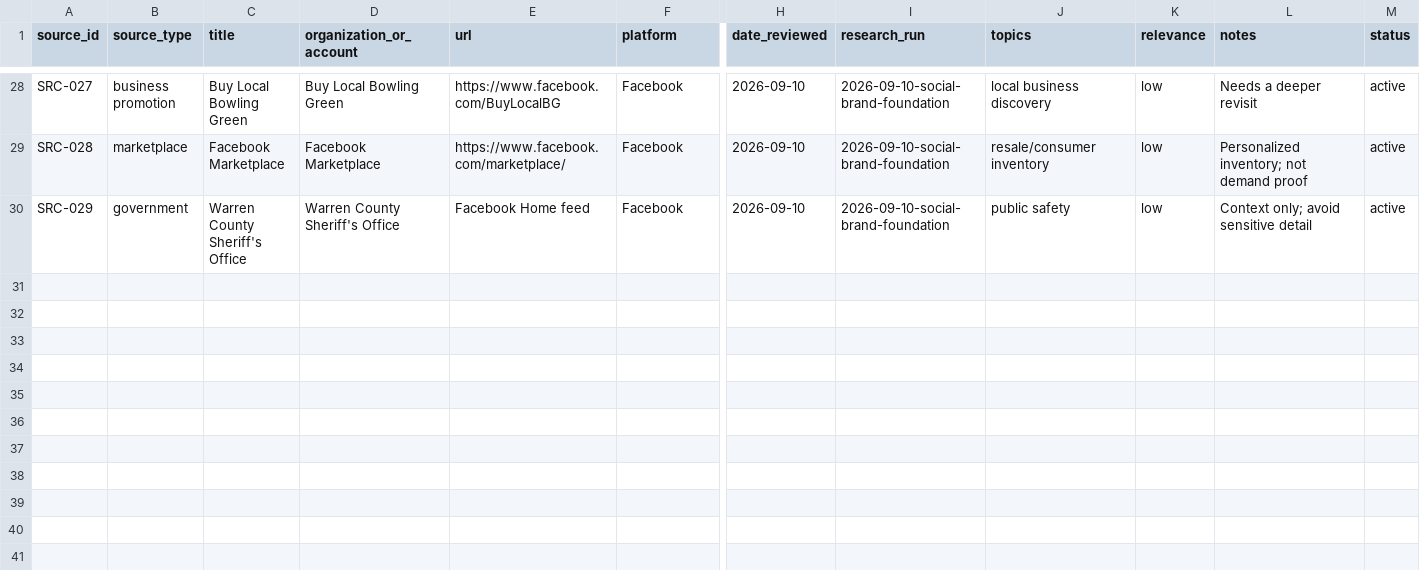
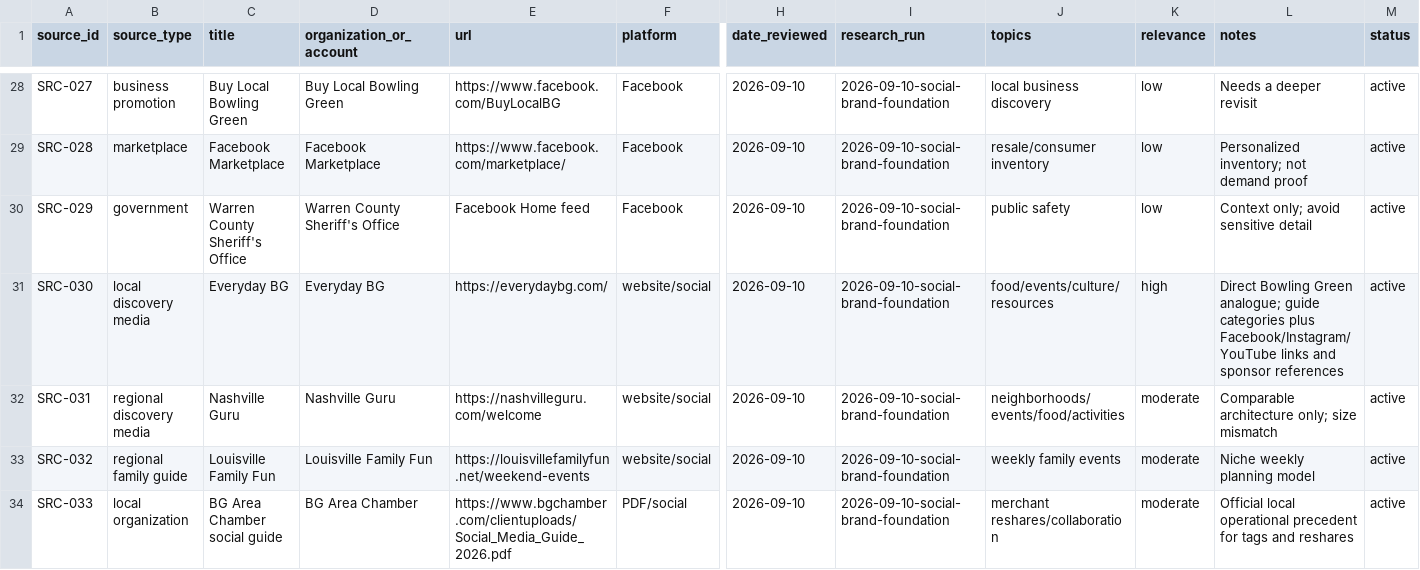
Before and after one commit to jjessup0002/bgcyber-research, a CSV file: research/source-register.csv, drawn as a sheet; only a part is shown, gaps mark what is left out; rows hold the shown columns only; the diff names each change by its address in the sheet, - before the commit and + after, or states it on an @@ line.

Commit message:
Add local discovery analogue evidence

```diff
--- a/research/source-register.csv
+++ b/research/source-register.csv
+row 31: SRC-030 | local discovery media | Everyday BG | Everyday BG | https://everydaybg.com/ | website/social | 2026-09-10 | 2026-09-10-social-brand-foundation | food/events/culture/resources | high | Direct Bowling Green analogue; guide categories plus Facebook/Instagram/YouTube links and sponsor references | active
+row 32: SRC-031 | regional discovery media | Nashville Guru | Nashville Guru | https://nashvilleguru.com/welcome | website/social | 2026-09-10 | 2026-09-10-social-brand-foundation | neighborhoods/events/food/activities | moderate | Comparable architecture only; size mismatch | active
+row 33: SRC-032 | regional family guide | Louisville Family Fun | Louisville Family Fun | https://louisvillefamilyfun.net/weekend-events | website/social | 2026-09-10 | 2026-09-10-social-brand-foundation | weekly family events | moderate | Niche weekly planning model | active
+row 34: SRC-033 | local organization | BG Area Chamber social guide | BG Area Chamber | https://www.bgchamber.com/clientuploads/Social_Media_Guide_2026.pdf | PDF/social | 2026-09-10 | 2026-09-10-social-brand-foundation | merchant reshares/collaboration | moderate | Official local operational precedent for tags and reshares | active
```
Also changed, not shown: 5 other files.
